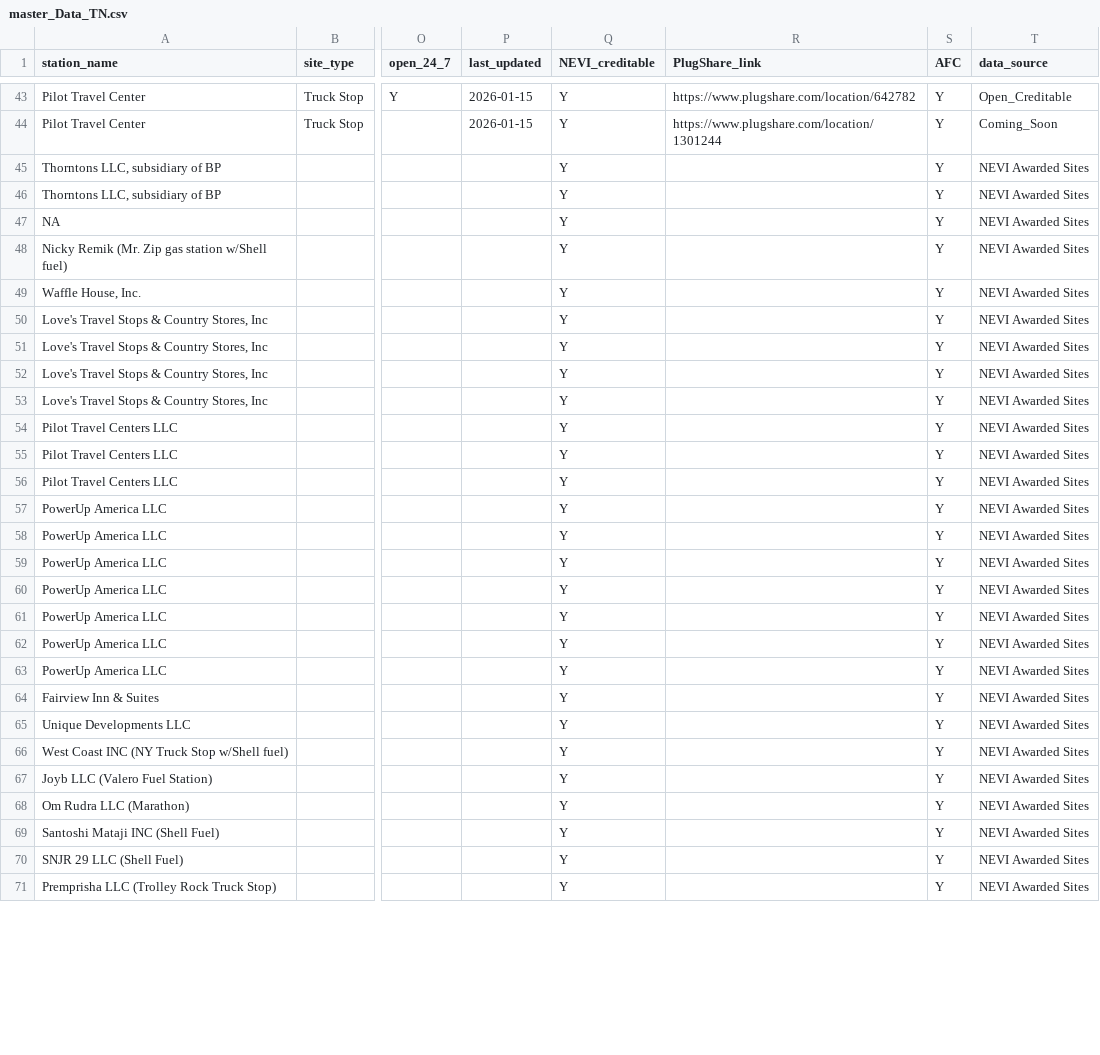
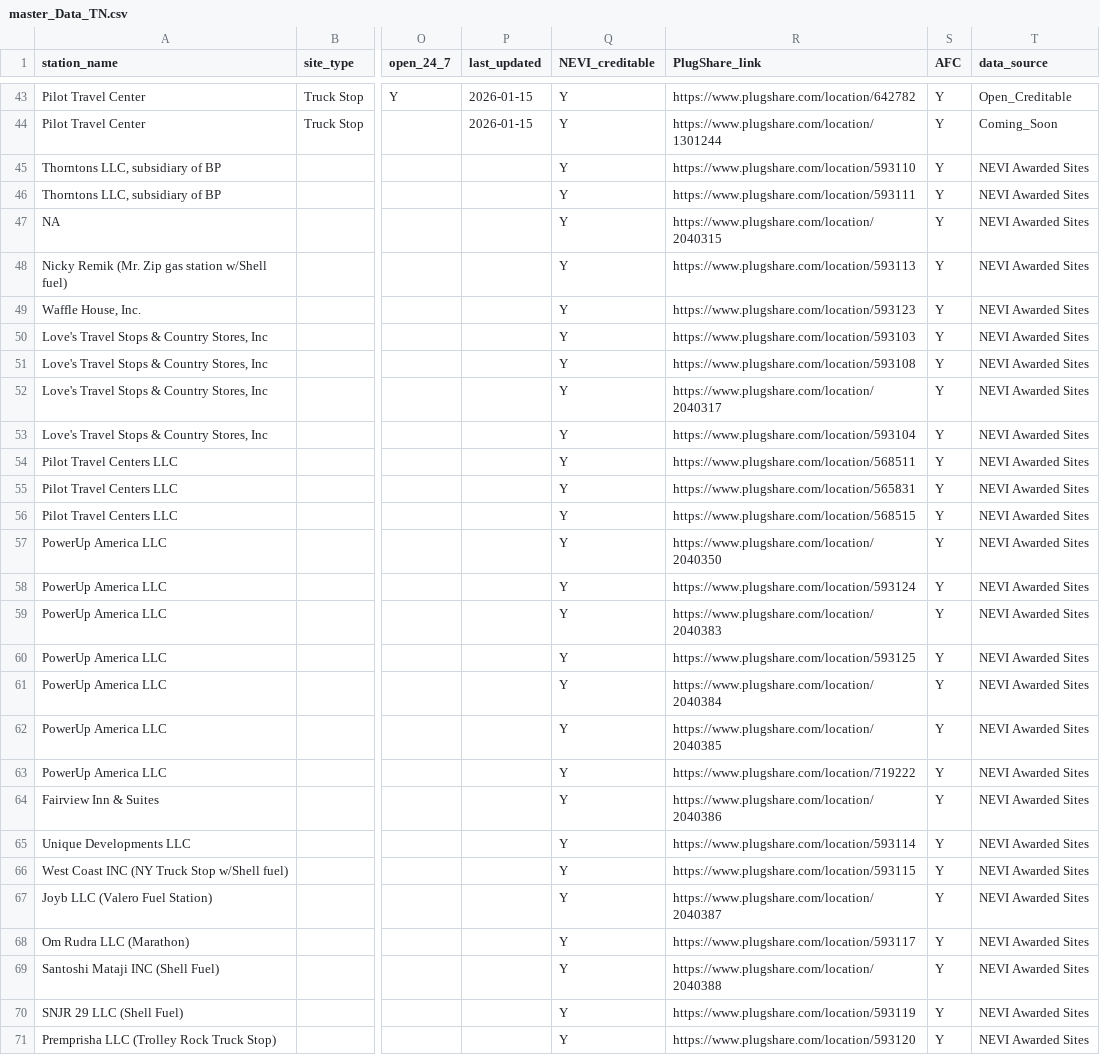
Before and after one commit to abdirashiddahir/tevi-tracker, a CSV file: data/master_Data_TN.csv, drawn as a sheet; only a part is shown, gaps mark what is left out; the diff covers the shown part only; the diff names each change by its address in the sheet, - before the commit and + after, or states it on an @@ line.

```diff
--- a/data/master_Data_TN.csv
+++ b/data/master_Data_TN.csv
-R45 (PlugShare_link): (empty)
+R45 (PlugShare_link): https://www.plugshare.com/location/593110
-R46 (PlugShare_link): (empty)
+R46 (PlugShare_link): https://www.plugshare.com/location/593111
-R47 (PlugShare_link): (empty)
+R47 (PlugShare_link): https://www.plugshare.com/location/2040315
-R48 (PlugShare_link): (empty)
+R48 (PlugShare_link): https://www.plugshare.com/location/593113
-R49 (PlugShare_link): (empty)
+R49 (PlugShare_link): https://www.plugshare.com/location/593123
-R50 (PlugShare_link): (empty)
+R50 (PlugShare_link): https://www.plugshare.com/location/593103
-R51 (PlugShare_link): (empty)
+R51 (PlugShare_link): https://www.plugshare.com/location/593108
-R52 (PlugShare_link): (empty)
+R52 (PlugShare_link): https://www.plugshare.com/location/2040317
-R53 (PlugShare_link): (empty)
+R53 (PlugShare_link): https://www.plugshare.com/location/593104
-R54 (PlugShare_link): (empty)
+R54 (PlugShare_link): https://www.plugshare.com/location/568511
-R55 (PlugShare_link): (empty)
+R55 (PlugShare_link): https://www.plugshare.com/location/565831
-R56 (PlugShare_link): (empty)
+R56 (PlugShare_link): https://www.plugshare.com/location/568515
-R57 (PlugShare_link): (empty)
+R57 (PlugShare_link): https://www.plugshare.com/location/2040350
-R58 (PlugShare_link): (empty)
+R58 (PlugShare_link): https://www.plugshare.com/location/593124
-R59 (PlugShare_link): (empty)
+R59 (PlugShare_link): https://www.plugshare.com/location/2040383
-R60 (PlugShare_link): (empty)
+R60 (PlugShare_link): https://www.plugshare.com/location/593125
-R61 (PlugShare_link): (empty)
+R61 (PlugShare_link): https://www.plugshare.com/location/2040384
-R62 (PlugShare_link): (empty)
+R62 (PlugShare_link): https://www.plugshare.com/location/2040385
-R63 (PlugShare_link): (empty)
+R63 (PlugShare_link): https://www.plugshare.com/location/719222
-R64 (PlugShare_link): (empty)
+R64 (PlugShare_link): https://www.plugshare.com/location/2040386
-R65 (PlugShare_link): (empty)
+R65 (PlugShare_link): https://www.plugshare.com/location/593114
-R66 (PlugShare_link): (empty)
+R66 (PlugShare_link): https://www.plugshare.com/location/593115
-R67 (PlugShare_link): (empty)
+R67 (PlugShare_link): https://www.plugshare.com/location/2040387
-R68 (PlugShare_link): (empty)
+R68 (PlugShare_link): https://www.plugshare.com/location/593117
-R69 (PlugShare_link): (empty)
+R69 (PlugShare_link): https://www.plugshare.com/location/2040388
-R70 (PlugShare_link): (empty)
+R70 (PlugShare_link): https://www.plugshare.com/location/593119
-R71 (PlugShare_link): (empty)
+R71 (PlugShare_link): https://www.plugshare.com/location/593120
```
Also changed, not shown: 1 edited cell elsewhere in this file, 1 other file.
